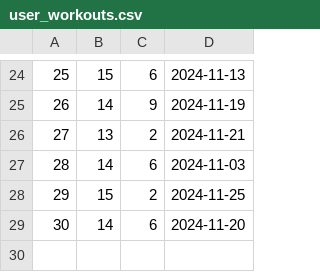
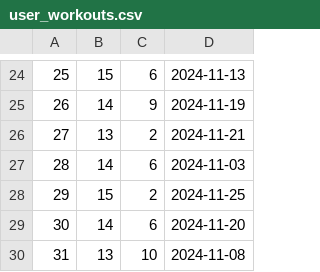
Before and after one commit to ervinhun/Assignment-w46-files-SCO, a CSV file: user_workouts.csv, drawn as a sheet; only a part is shown, gaps mark what is left out.

```diff
--- a/user_workouts.csv
+++ b/user_workouts.csv
@@ -29 +29,2 @@
 30;14;6;2024-11-20
+31;13;10;2024-11-08
```
Also changed, not shown: routines.csv, 11 other files.
